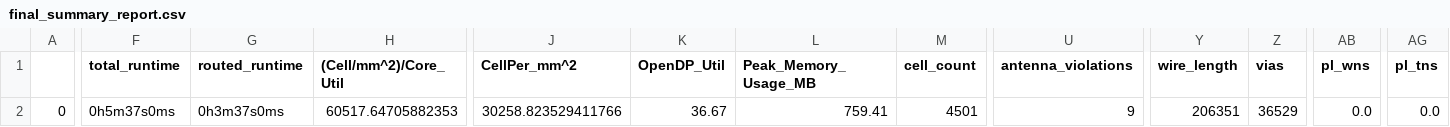
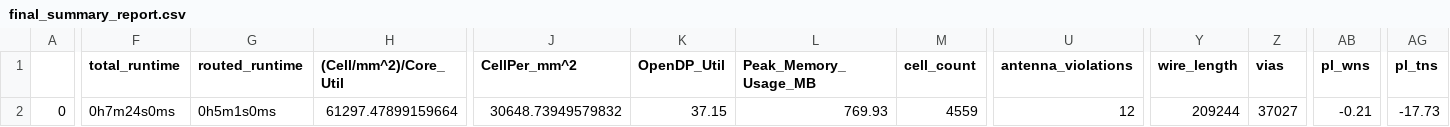
Before and after one commit to dineshannayya/riscduino_dcore, a CSV file: signoff/wb_host/final_summary_report.csv, drawn as a sheet; only a part is shown, gaps mark what is left out; the diff covers the shown part only; the diff names each change by its address in the sheet, - before the commit and + after, or states it on an @@ line.

```diff
--- a/signoff/wb_host/final_summary_report.csv
+++ b/signoff/wb_host/final_summary_report.csv
-F2 (total_runtime): 0h5m37s0ms
+F2 (total_runtime): 0h7m24s0ms
-G2 (routed_runtime): 0h3m37s0ms
+G2 (routed_runtime): 0h5m1s0ms
-H2 ((Cell/mm^2)/Core_Util): 60517.64705882353
+H2 ((Cell/mm^2)/Core_Util): 61297.47899159664
-J2 (CellPer_mm^2): 30258.823529411766
+J2 (CellPer_mm^2): 30648.73949579832
-K2 (OpenDP_Util): 36.67
+K2 (OpenDP_Util): 37.15
-L2 (Peak_Memory_Usage_MB): 759.41
+L2 (Peak_Memory_Usage_MB): 769.93
-M2 (cell_count): 4501
+M2 (cell_count): 4559
-U2 (antenna_violations): 9
+U2 (antenna_violations): 12
-Y2 (wire_length): 206351
+Y2 (wire_length): 209244
-Z2 (vias): 36529
+Z2 (vias): 37027
-AB2 (pl_wns): 0.0
+AB2 (pl_wns): -0.21
-AG2 (pl_tns): 0.0
+AG2 (pl_tns): -17.73
```
Also changed, not shown: 17 edited cells elsewhere in this file, signoff/pinmux/final_summary_report.csv, signoff/qspim_top/final_summary_report.csv, 40 other files.
